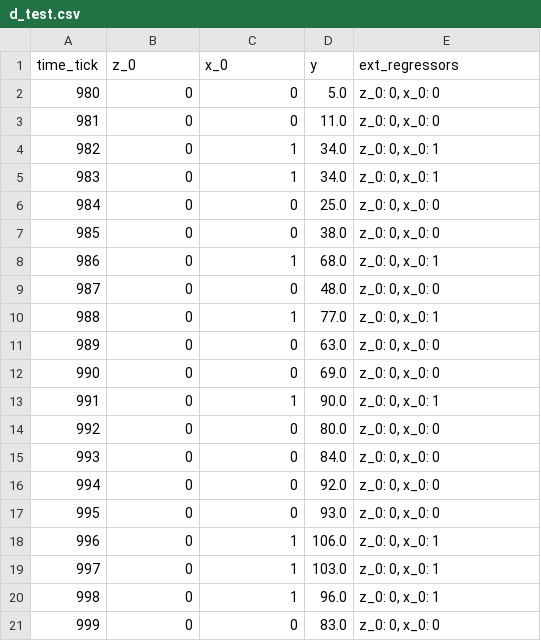
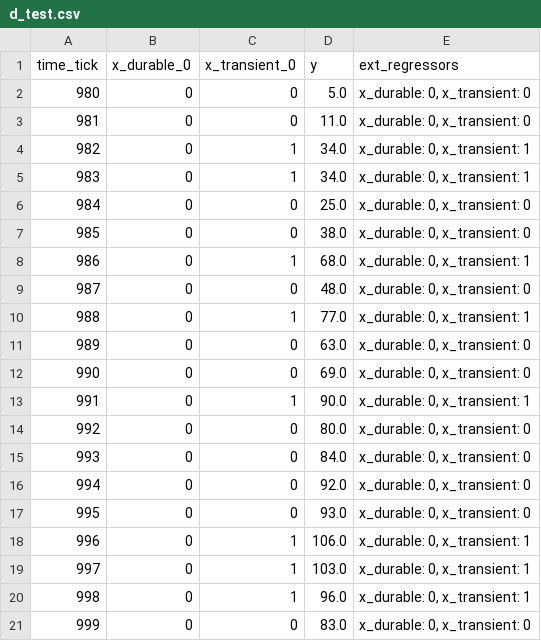
Before and after one commit to WinVector/Examples, a CSV file: TimeSeries/d_test.csv, drawn as a sheet.

```diff
--- a/TimeSeries/d_test.csv
+++ b/TimeSeries/d_test.csv
@@ -1,21 +1,21 @@
-time_tick,z_0,x_0,y,ext_regressors
-980,0,0,5.0,"z_0: 0, x_0: 0"
-981,0,0,11.0,"z_0: 0, x_0: 0"
-982,0,1,34.0,"z_0: 0, x_0: 1"
-983,0,1,34.0,"z_0: 0, x_0: 1"
-984,0,0,25.0,"z_0: 0, x_0: 0"
-985,0,0,38.0,"z_0: 0, x_0: 0"
-986,0,1,68.0,"z_0: 0, x_0: 1"
-987,0,0,48.0,"z_0: 0, x_0: 0"
-988,0,1,77.0,"z_0: 0, x_0: 1"
-989,0,0,63.0,"z_0: 0, x_0: 0"
-990,0,0,69.0,"z_0: 0, x_0: 0"
-991,0,1,90.0,"z_0: 0, x_0: 1"
-992,0,0,80.0,"z_0: 0, x_0: 0"
-993,0,0,84.0,"z_0: 0, x_0: 0"
-994,0,0,92.0,"z_0: 0, x_0: 0"
-995,0,0,93.0,"z_0: 0, x_0: 0"
-996,0,1,106.0,"z_0: 0, x_0: 1"
-997,0,1,103.0,"z_0: 0, x_0: 1"
-998,0,1,96.0,"z_0: 0, x_0: 1"
-999,0,0,83.0,"z_0: 0, x_0: 0"
+time_tick,x_durable_0,x_transient_0,y,ext_regressors
+980,0,0,5.0,"x_durable: 0, x_transient: 0"
+981,0,0,11.0,"x_durable: 0, x_transient: 0"
+982,0,1,34.0,"x_durable: 0, x_transient: 1"
+983,0,1,34.0,"x_durable: 0, x_transient: 1"
+984,0,0,25.0,"x_durable: 0, x_transient: 0"
+985,0,0,38.0,"x_durable: 0, x_transient: 0"
+986,0,1,68.0,"x_durable: 0, x_transient: 1"
+987,0,0,48.0,"x_durable: 0, x_transient: 0"
+988,0,1,77.0,"x_durable: 0, x_transient: 1"
+989,0,0,63.0,"x_durable: 0, x_transient: 0"
+990,0,0,69.0,"x_durable: 0, x_transient: 0"
+991,0,1,90.0,"x_durable: 0, x_transient: 1"
+992,0,0,80.0,"x_durable: 0, x_transient: 0"
+993,0,0,84.0,"x_durable: 0, x_transient: 0"
+994,0,0,92.0,"x_durable: 0, x_transient: 0"
+995,0,0,93.0,"x_durable: 0, x_transient: 0"
+996,0,1,106.0,"x_durable: 0, x_transient: 1"
+997,0,1,103.0,"x_durable: 0, x_transient: 1"
+998,0,1,96.0,"x_durable: 0, x_transient: 1"
+999,0,0,83.0,"x_durable: 0, x_transient: 0"
```
Also changed, not shown: 6 other files.
